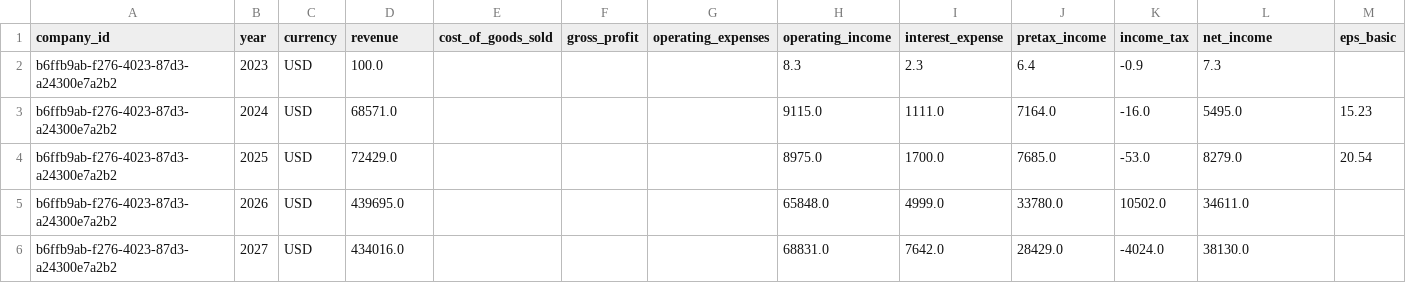
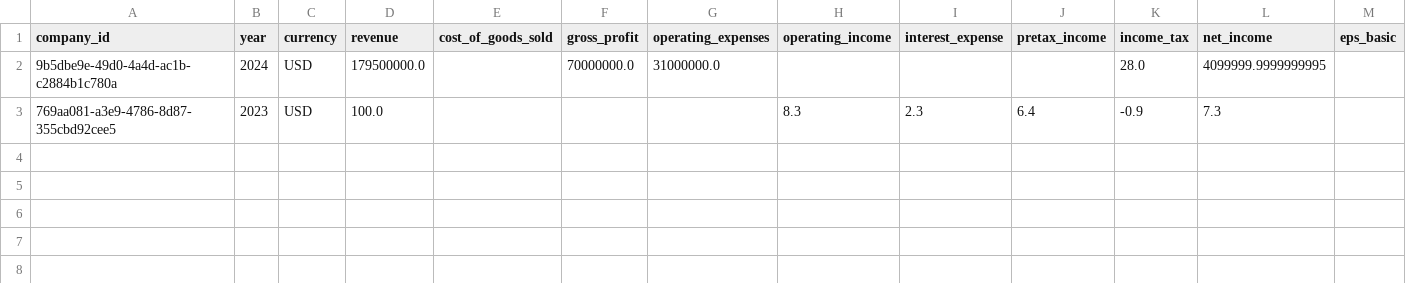
Before and after one commit to Vrushabh6454/Financial_statement_analysis, a CSV file: data/output/income.csv, drawn as a sheet; only a part is shown; removed rows and columns are numbered as before the commit, all else as after; rows hold the shown columns only; the diff names each change by its address in the sheet, - before the commit and + after, or states it on an @@ line.

```diff
--- a/data/output/income.csv
+++ b/data/output/income.csv
+row 2: 9b5dbe9e-49d0-4a4d-ac1b-c2884b1c780a | 2024 | USD | 179500000.0 |  | 70000000.0 | 31000000.0 |  |  |  | 28.0 | 4099999.9999999995
-A3 (company_id): b6ffb9ab-f276-4023-87d3-a24300e7a2b2
+A3 (company_id): 769aa081-a3e9-4786-8d87-355cbd92cee5
-row 3: b6ffb9ab-f276-4023-87d3-a24300e7a2b2 | 2024 | USD | 68571.0 |  |  |  | 9115.0 | 1111.0 | 7164.0 | -16.0 | 5495.0 | 15.23
-row 4: b6ffb9ab-f276-4023-87d3-a24300e7a2b2 | 2025 | USD | 72429.0 |  |  |  | 8975.0 | 1700.0 | 7685.0 | -53.0 | 8279.0 | 20.54
-row 5: b6ffb9ab-f276-4023-87d3-a24300e7a2b2 | 2026 | USD | 439695.0 |  |  |  | 65848.0 | 4999.0 | 33780.0 | 10502.0 | 34611.0
-row 6: b6ffb9ab-f276-4023-87d3-a24300e7a2b2 | 2027 | USD | 434016.0 |  |  |  | 68831.0 | 7642.0 | 28429.0 | -4024.0 | 38130.0
```
Also changed, not shown: data/output/balance.csv, data/output/cashflow.csv, 7 other files.
